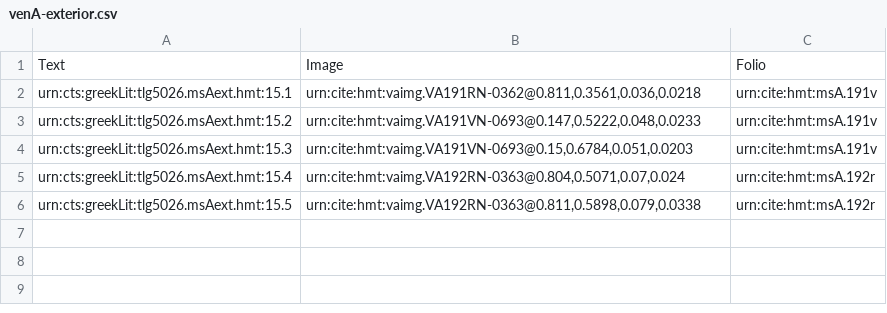
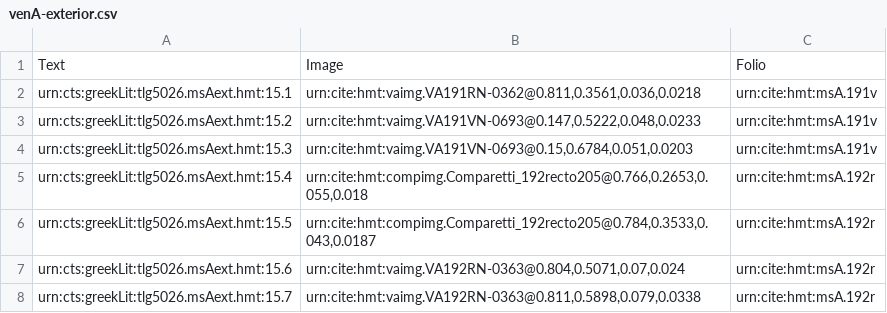
Before and after one commit to cjschu17/closed-venA-15, a CSV file: Collections/venA-exterior.csv, drawn as a sheet.

Commit message:
Update venA-exterior.csv
cited two exteriors on 192r that are more clearly visible in Comparetti

```diff
--- a/Collections/venA-exterior.csv
+++ b/Collections/venA-exterior.csv
@@ -4,3 +4,5 @@ urn:cts:greekLit:tlg5026.msAext.hmt:15.2,"urn:cite:hmt:vaimg.VA191VN-0693@0.147,
 urn:cts:greekLit:tlg5026.msAext.hmt:15.3,"urn:cite:hmt:vaimg.VA191VN-0693@0.15,0.6784,0.051,0.0203",urn:cite:hmt:msA.191v
-urn:cts:greekLit:tlg5026.msAext.hmt:15.4,"urn:cite:hmt:vaimg.VA192RN-0363@0.804,0.5071,0.07,0.024",urn:cite:hmt:msA.192r
-urn:cts:greekLit:tlg5026.msAext.hmt:15.5,"urn:cite:hmt:vaimg.VA192RN-0363@0.811,0.5898,0.079,0.0338",urn:cite:hmt:msA.192r
+urn:cts:greekLit:tlg5026.msAext.hmt:15.4,"urn:cite:hmt:compimg.Comparetti_192recto205@0.766,0.2653,0.055,0.018",urn:cite:hmt:msA.192r
+urn:cts:greekLit:tlg5026.msAext.hmt:15.5,"urn:cite:hmt:compimg.Comparetti_192recto205@0.784,0.3533,0.043,0.0187",urn:cite:hmt:msA.192r
+urn:cts:greekLit:tlg5026.msAext.hmt:15.6,"urn:cite:hmt:vaimg.VA192RN-0363@0.804,0.5071,0.07,0.024",urn:cite:hmt:msA.192r
+urn:cts:greekLit:tlg5026.msAext.hmt:15.7,"urn:cite:hmt:vaimg.VA192RN-0363@0.811,0.5898,0.079,0.0338",urn:cite:hmt:msA.192r
```
